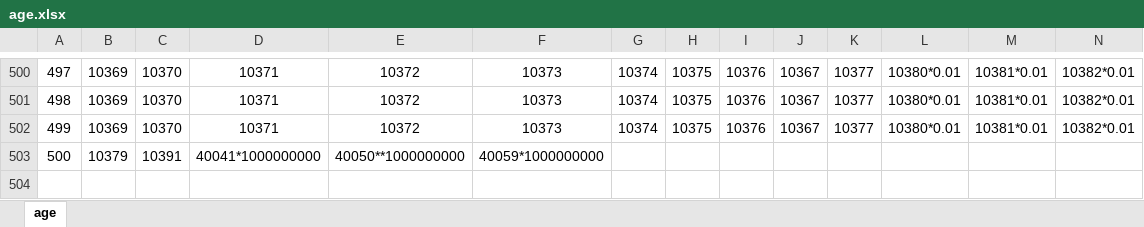
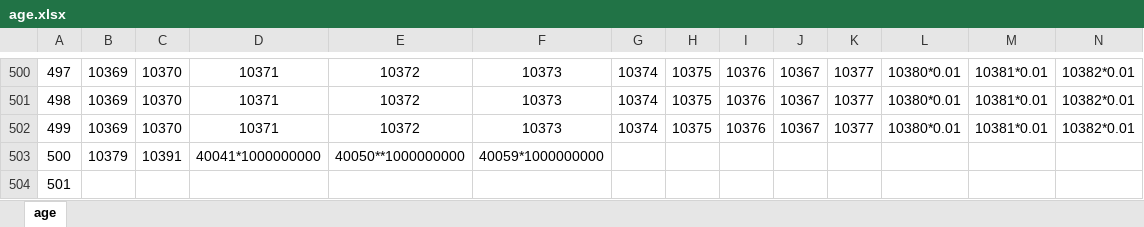
Before and after one commit to VickScarlet/lifeRestart, an Excel workbook: data/age.xlsx, sheet age, drawn as a sheet; only a part is shown, gaps mark what is left out; values as stored, in another font and other column widths than the file's, no borders; rows hold the shown columns only; the diff names each change by its address in the sheet, - before the commit and + after, or states it on an @@ line.

```diff
--- a/data/age.xlsx (sheet age)
+++ b/data/age.xlsx (sheet age)
+row 504: 501
```
Also changed, not shown: data/events.xlsx, 2 other files.
